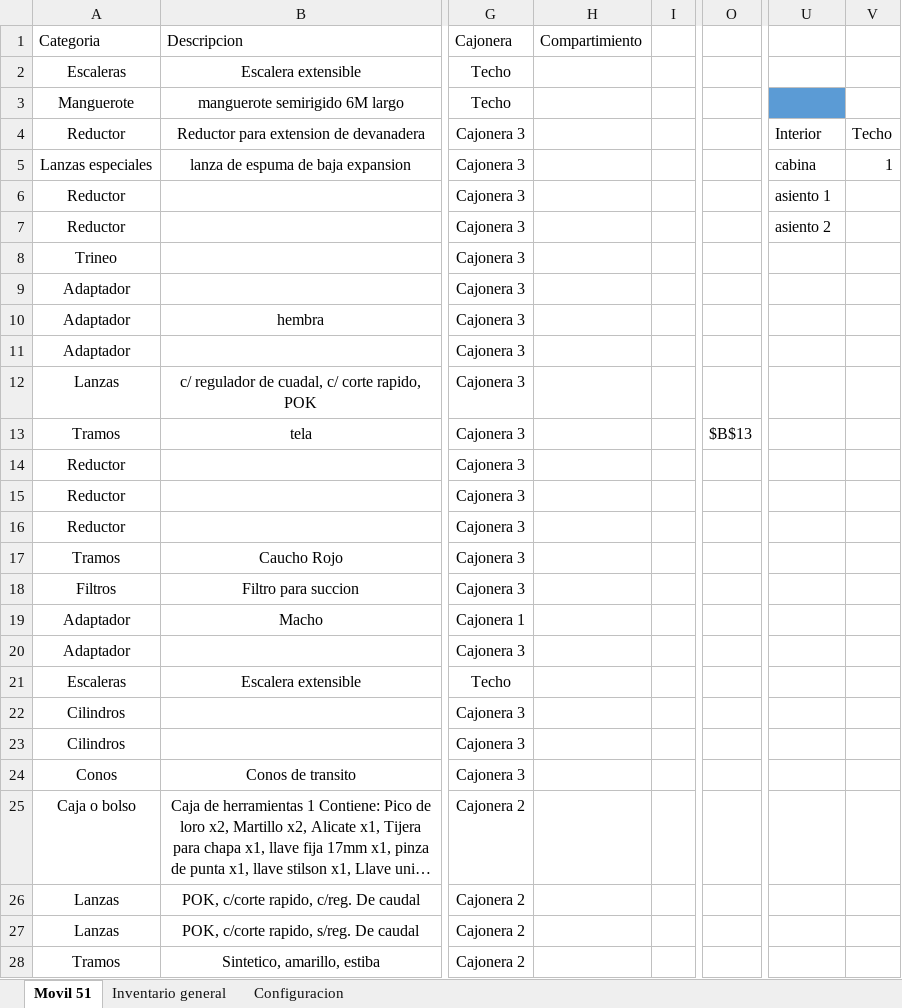
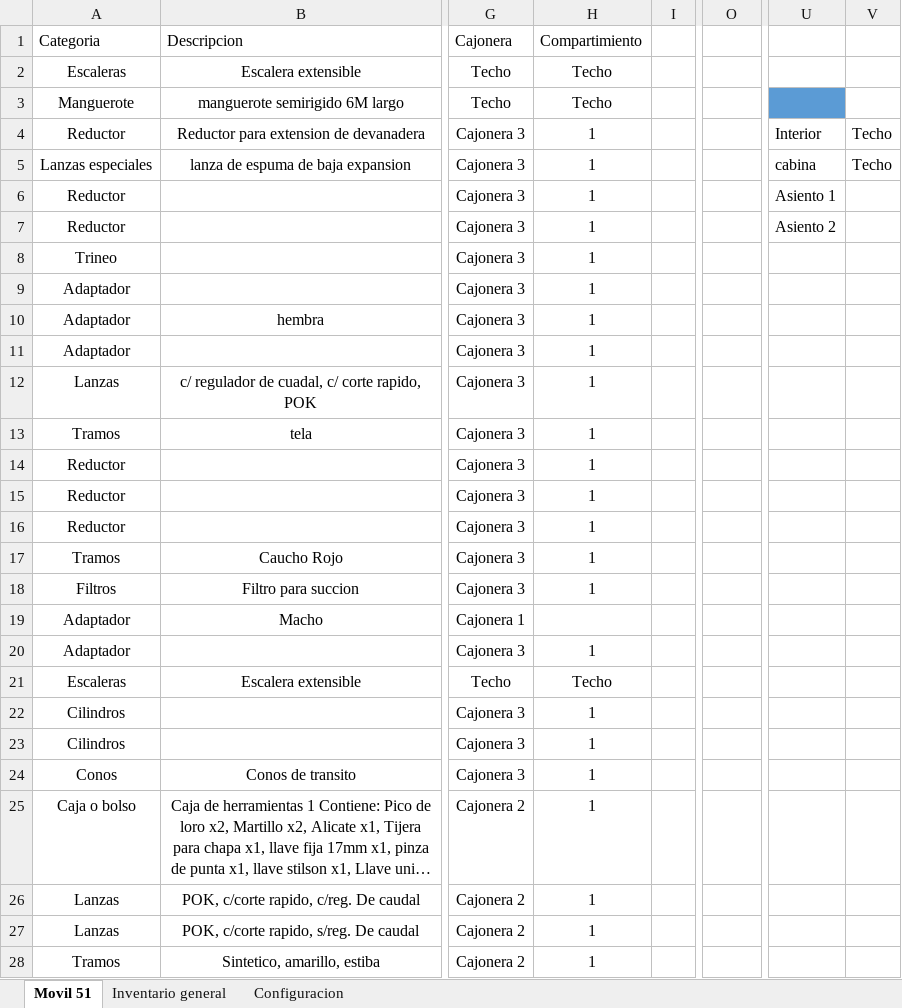
Before and after one commit to martov1/inventarioBros, an Excel workbook: Inventario.xlsm, sheet Movil 51, drawn as a sheet; only a part is shown, gaps mark what is left out; long unchanged cells end in …; values as stored, in another font and other column widths than the file's, no borders; table styles not drawn; the diff covers the shown part only; the diff names each change by its address in the sheet, - before the commit and + after, or states it on an @@ line.

Commit message:
Se implementan compartimientos

```diff
--- a/Inventario.xlsm (sheet Movil 51)
+++ b/Inventario.xlsm (sheet Movil 51)
-H2:H3 (Compartimiento): (empty)
+H2:H3 (Compartimiento): Techo
-H4:H18 (Compartimiento): (empty)
+H4:H18 (Compartimiento): 1
-V5: 1
+V5: Techo
-U6: asiento 1
+U6: Asiento 1
-U7: asiento 2
+U7: Asiento 2
-O13: $B$13
+O13: (empty)
-H20 (Compartimiento): (empty)
+H20 (Compartimiento): 1
-H21 (Compartimiento): (empty)
+H21 (Compartimiento): Techo
-H22:H28 (Compartimiento): (empty)
+H22:H28 (Compartimiento): 1
```
Also changed, not shown: 106 edited cells elsewhere in this sheet.
